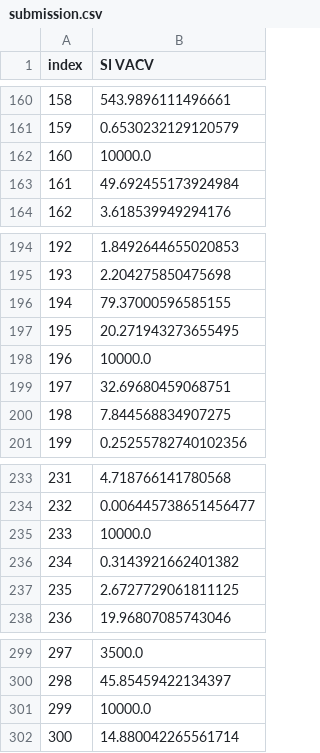
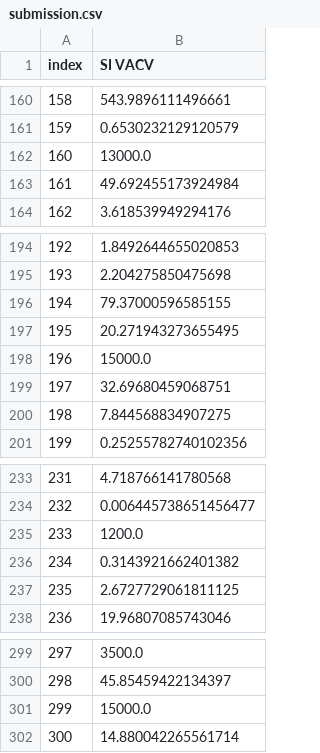
Before and after one commit to Velsaf-dev/molecular-ap-model, a CSV file: submissions/submission.csv, drawn as a sheet; only a part is shown, gaps mark what is left out.

```diff
--- a/submissions/submission.csv
+++ b/submissions/submission.csv
@@ -161,3 +161,3 @@ index,SI VACV
 159,0.6530232129120579
-160,10000.0
+160,13000.0
 161,49.692455173924984
@@ -197,3 +197,3 @@ index,SI VACV
 195,20.271943273655495
-196,10000.0
+196,15000.0
 197,32.69680459068751
@@ -234,3 +234,3 @@ index,SI VACV
 232,0.006445738651456477
-233,10000.0
+233,1200.0
 234,0.3143921662401382
@@ -300,3 +300,3 @@ index,SI VACV
 298,45.85459422134397
-299,10000.0
+299,15000.0
 300,14.880042265561714
```
Also changed, not shown: 3 other files.
